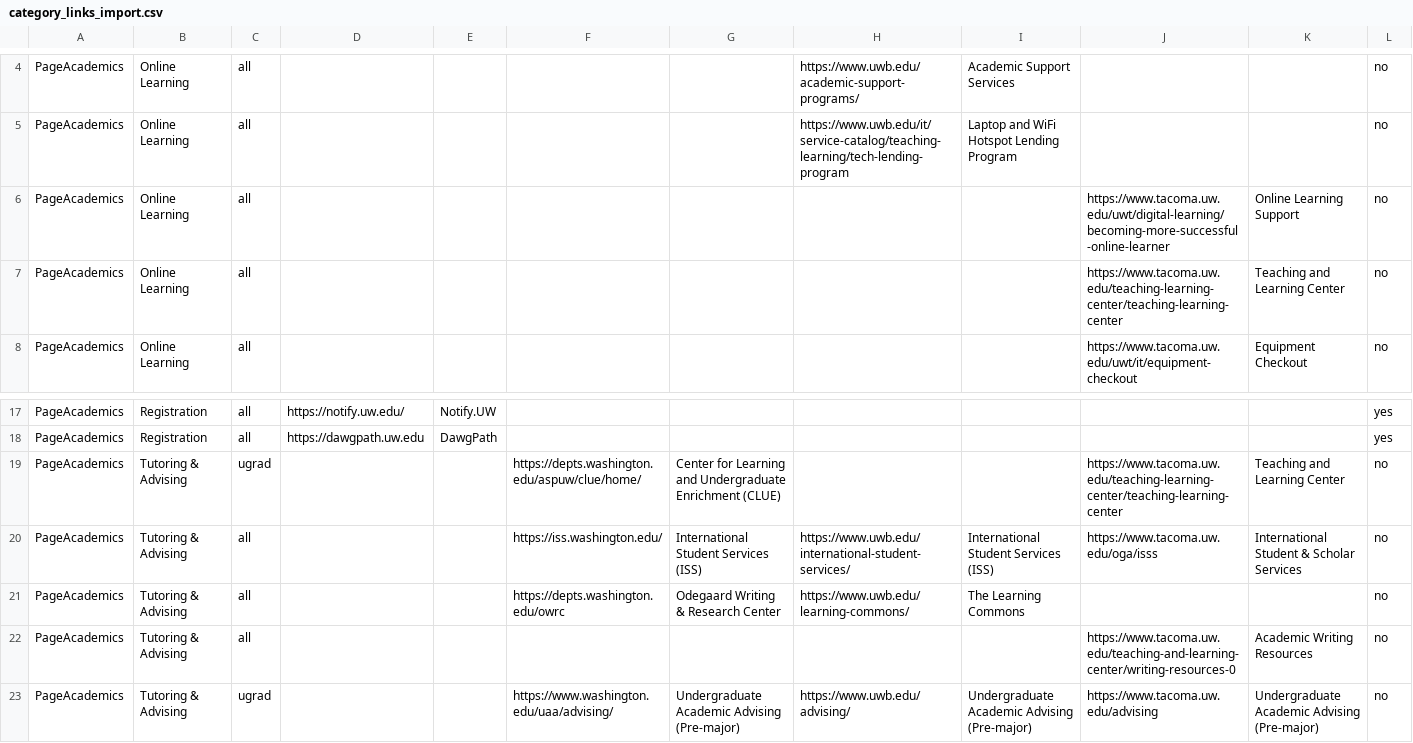
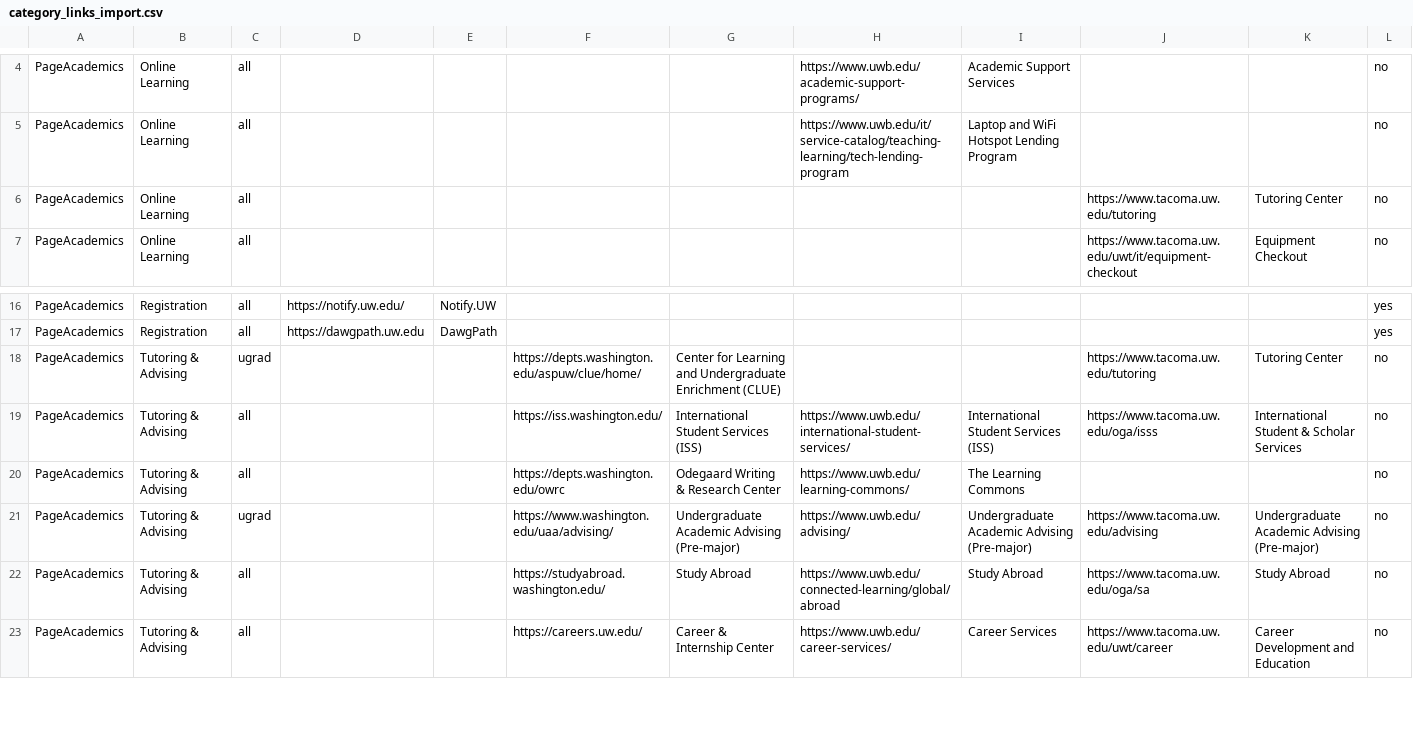
Before and after one commit to uw-it-aca/myuw, a CSV file: myuw/data/category_links_import.csv, drawn as a sheet; only a part is shown, gaps mark what is left out; the shorter side is filled out with more unchanged rows.

Commit message:
update urls for tacoma, resolves MUWM-5497

```diff
--- a/myuw/data/category_links_import.csv
+++ b/myuw/data/category_links_import.csv
@@ -5,4 +5,3 @@ PageAcademics,Online Learning,all,,,,,https://www.uwb.edu/academic-support-progr
 PageAcademics,Online Learning,all,,,,,https://www.uwb.edu/it/service-catalog/teaching-learning/tech-lending-program,Laptop and WiFi Hotspot Lending Program,,,no,,,,,,,,,,,,,
-PageAcademics,Online Learning,all,,,,,,,https://www.tacoma.uw.edu/uwt/digital-learning/becoming-more-successful-online-learner,Online Learning Support,no,,,,,,,,,,,,,
-PageAcademics,Online Learning,all,,,,,,,https://www.tacoma.uw.edu/teaching-learning-center/teaching-learning-center,Teaching and Learning Center,no,,,,,,,,,,,,,
+PageAcademics,Online Learning,all,,,,,,,https://www.tacoma.uw.edu/tutoring,Tutoring Center,no,,,,,,,,,,,,,
 PageAcademics,Online Learning,all,,,,,,,https://www.tacoma.uw.edu/uwt/it/equipment-checkout,Equipment Checkout,no,,,,,,,,,,,,,
@@ -18,6 +17,5 @@ PageAcademics,Registration,all,https://notify.uw.edu/,Notify.UW,,,,,,,yes,,,,,,,
 PageAcademics,Registration,all,https://dawgpath.uw.edu,DawgPath,,,,,,,yes,,,,,,,,,,,,,
-PageAcademics,Tutoring & Advising,ugrad,,,https://depts.washington.edu/aspuw/clue/home/,Center for Learning and Undergraduate Enrichment (CLUE),,,https://www.tacoma.uw.edu/teaching-learning-center/teaching-learning-center,Teaching and Learning Center,no,,,,,,,,,,,,,
+PageAcademics,Tutoring & Advising,ugrad,,,https://depts.washington.edu/aspuw/clue/home/,Center for Learning and Undergraduate Enrichment (CLUE),,,https://www.tacoma.uw.edu/tutoring,Tutoring Center,no,,,,,,,,,,,,,
 PageAcademics,Tutoring & Advising,all,,,https://iss.washington.edu/,International Student Services (ISS),https://www.uwb.edu/international-student-services/,International Student Services (ISS),https://www.tacoma.uw.edu/oga/isss,International Student & Scholar Services,no,,,,,,,,,,,,,
 PageAcademics,Tutoring & Advising,all,,,https://depts.washington.edu/owrc,Odegaard Writing & Research Center,https://www.uwb.edu/learning-commons/,The Learning Commons,,,no,,,,,,,,,,,,,
-PageAcademics,Tutoring & Advising,all,,,,,,,https://www.tacoma.uw.edu/teaching-and-learning-center/writing-resources-0,Academic Writing Resources,no,,,,,,,,,,,,,
 PageAcademics,Tutoring & Advising,ugrad,,,https://www.washington.edu/uaa/advising/,Undergraduate Academic Advising (Pre-major),https://www.uwb.edu/advising/,Undergraduate Academic Advising (Pre-major),https://www.tacoma.uw.edu/advising,Undergraduate Academic Advising (Pre-major),no,,,,,,,,,,,,,
```
Also changed, not shown: myuw/data/resource_link_import.csv, 1 other file.
